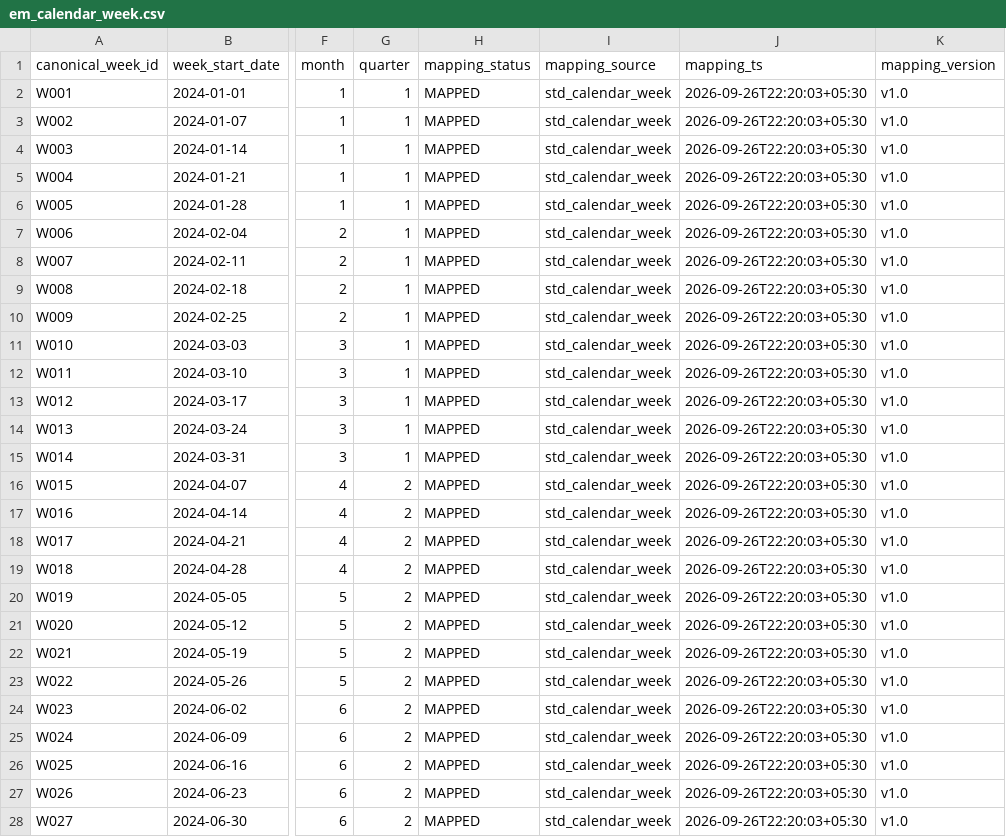
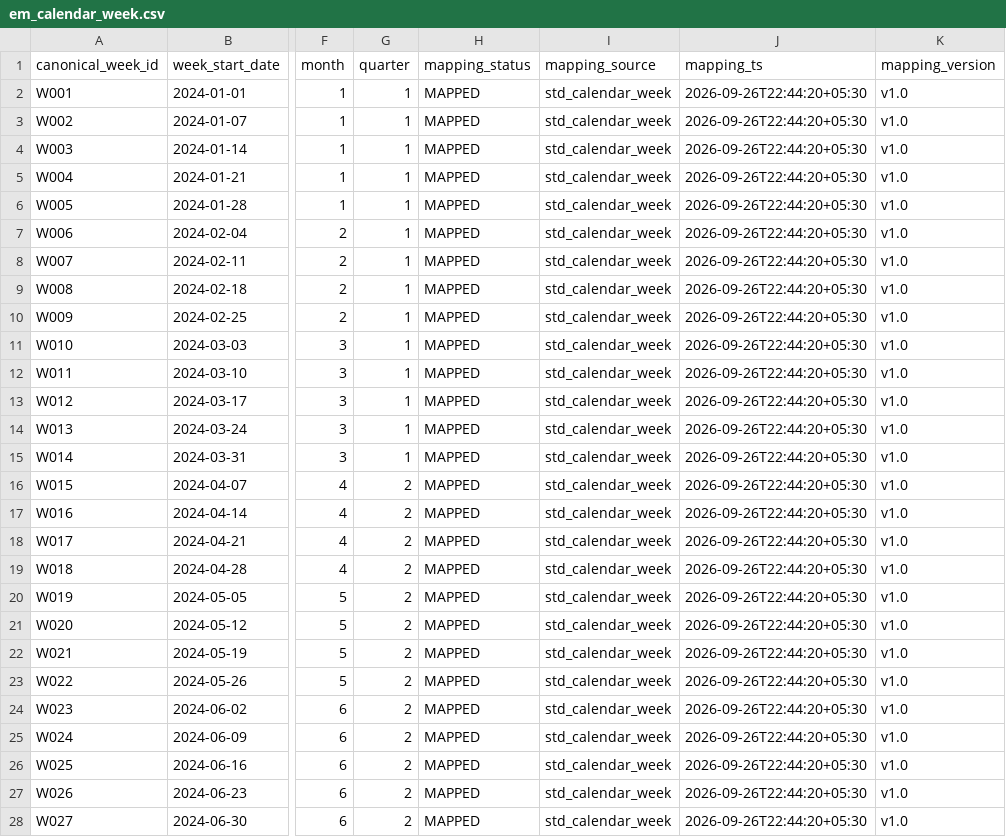
Before and after one commit to mondalsahil302-ui/ai-multi-agent-supply-chain, a CSV file: Datasets/entity_mapping/em_calendar_week.csv, drawn as a sheet; only a part is shown, gaps mark what is left out; the diff covers the shown part only; the diff names each change by its address in the sheet, - before the commit and + after, or states it on an @@ line.

```diff
--- a/Datasets/entity_mapping/em_calendar_week.csv
+++ b/Datasets/entity_mapping/em_calendar_week.csv
-J2:J28 (mapping_ts): 2026-09-26T22:20:03+05:30
+J2:J28 (mapping_ts): 2026-09-26T22:44:20+05:30
```
Also changed, not shown: 112 edited cells elsewhere in this file, Datasets/entity_mapping/em_inventory_position.csv, Datasets/entity_mapping/em_location.csv, 31 other files.
